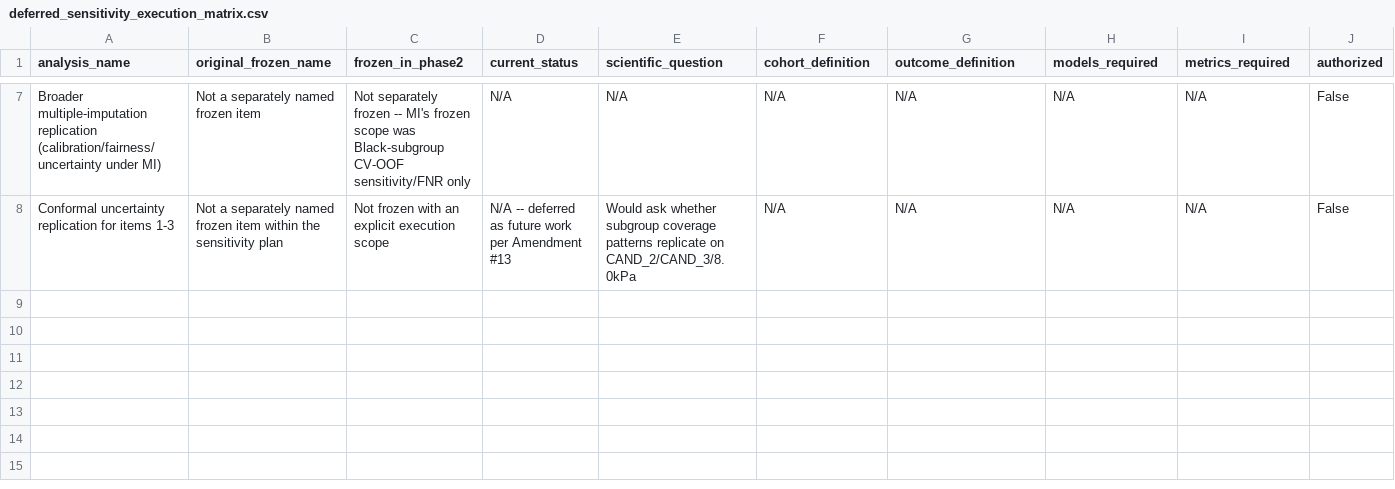
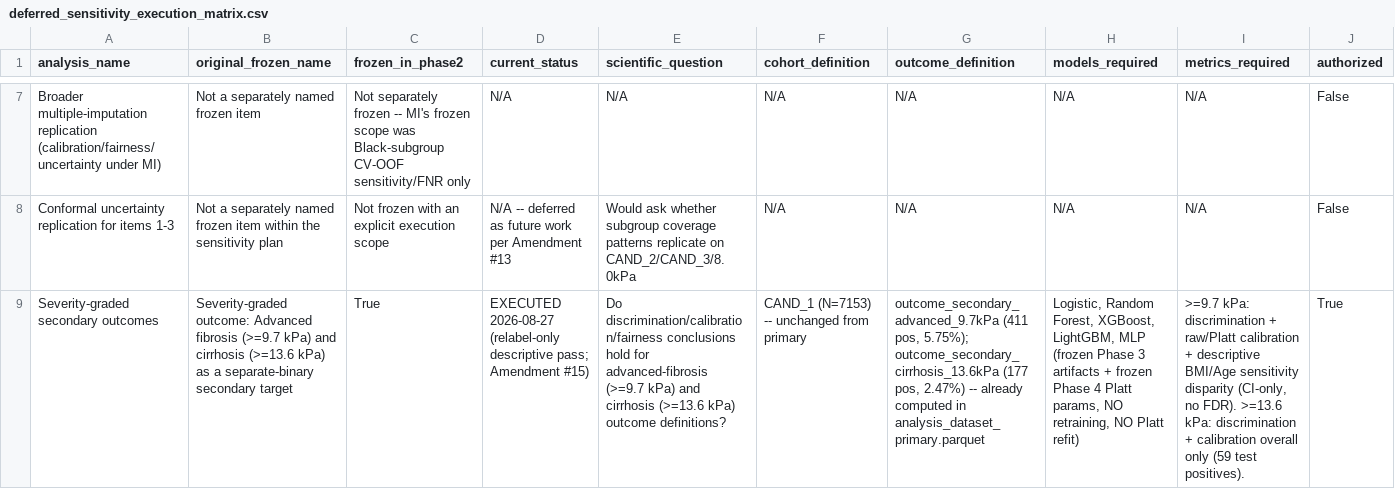
Before and after one commit to kashyapsaksham012/Liver_Fib, a CSV file: liver_fibrosis_research/results/sensitivity/deferred_sensitivity_execution_matrix.csv, drawn as a sheet; only a part is shown, gaps mark what is left out; rows hold the shown columns only; the diff names each change by its address in the sheet, - before the commit and + after, or states it on an @@ line.

Commit message:
analysis: execute pre-registered SECONDARY severity-graded outcomes (relabel-only, Amendment #15)
Closes the one genuinely missing pre-registered analysis: the frozen SECONDARY severity-graded
outcome (statistical_analysis_plan.md SECONDARY item 2; PHASE2_PROTOCOL_FREEZE.md row 17) had
no result artifact and no register entry anywhere.

Relabel-only descriptive pass, methodology identical to the 8.0-kPa check (Amendment #13 item 1):
frozen Phase 3 OOF/test predictions and frozen Phase 4 Platt-recalibrated test predictions
re-scored against the pre-existing outcome_secondary_advanced_9.7kPa (124 test pos) and
outcome_secondary_cirrhosis_13.6kPa (59 test pos) columns. No model refit, no Platt refit, no
conformal repetition, no locked-test re-access for fitting; Youden thresholds re-derived on
frozen OOF relabeled.

Findings (documentation/sensitivity/SECONDARY_SEVERITY_GRADED_OUTCOMES_RESULTS_REPORT.md):
- Discrimination comparable to primary 8.2 kPa: AUROC 0.85-0.86 (>=9.7 kPa), 0.84-0.86
  (>=13.6 kPa); no model-family separation; PPV falls with prevalence (0.07-0.17).
- Raw over-prediction worsens at lower prevalence (raw intercepts -2.6 to -3.7).
- The frozen 8.2-kPa Platt recalibration does NOT transport to a different outcome definition:
  recalibrated intercepts -0.4 to -0.8 (>=9.7 kPa), -1.2 to -1.9 (>=13.6 kPa); decile-ECE rises
  to ~0.04 and ~0.07-0.09 respectively.
- BMI-Obese-vs-Normal sensitivity disparity direction preserved in 5/5 models for >=9.7 kPa
  (+17 to +36 pp) but NOT independently powered (Normal-BMI n=11 test positives; only logistic's
  CI excludes 0). Age-60+ remains fragile.
- >=13.6 kPa reported overall-only (59 test positives too few for subgroup statements). No FDR.

Not a deployable severity-staging model claim. Full per-outcome retraining/recalibration is
explicitly not performed and would require a further amendment.

Updates: protocol_amendment_registry.md (+#15), FINAL_REMAINING_WORK_REGISTER.md item 10 -> EXECUTED,
FINAL_RESEARCH_AUDIT.md section 12, deferred_sensitivity_execution_matrix.csv (+1 row).

```diff
--- a/liver_fibrosis_research/results/sensitivity/deferred_sensitivity_execution_matrix.csv
+++ b/liver_fibrosis_research/results/sensitivity/deferred_sensitivity_execution_matrix.csv
+row 9: Severity-graded secondary outcomes | Severity-graded outcome: Advanced fibrosis (>=9.7 kPa) and cirrhosis (>=13.6 kPa) as a separate-binary secondary target | True | EXECUTED 2026-08-27 (relabel-only descriptive pass; Amendment #15) | Do discrimination/calibration/fairness conclusions hold for advanced-fibrosis (>=9.7 kPa) and cirrhosis (>=13.6 kPa) outcome definitions? | CAND_1 (N=7153) -- unchanged from primary | outcome_secondary_advanced_9.7kPa (411 pos, 5.75%); outcome_secondary_cirrhosis_13.6kPa (177 pos, 2.47%) -- already computed in analysis_dataset_primary.parquet | Logistic, Random Forest, XGBoost, LightGBM, MLP (frozen Phase 3 artifacts + frozen Phase 4 Platt params, NO retraining, NO Platt refit) | >=9.7 kPa: discrimination + raw/Platt calibration + descriptive BMI/Age sensitivity disparity (CI-only, no FDR). >=13.6 kPa: discrimination + calibration overall only (59 test positives). | True
```
Also changed, not shown: 8 other files.
